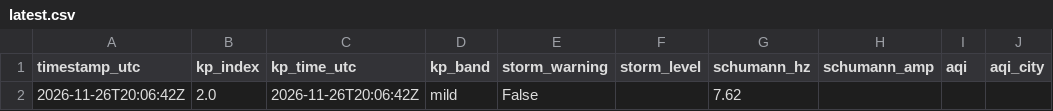
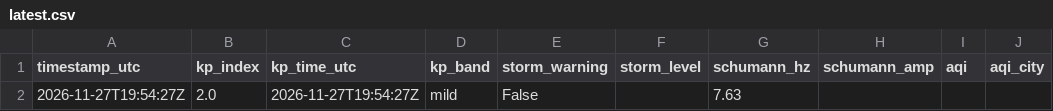
Before and after one commit to GaiaEyesHQ/gaiaeyes-media, a CSV file: data/latest.csv, drawn as a sheet; only a part is shown; the diff names each change by its address in the sheet, - before the commit and + after, or states it on an @@ line.

```diff
--- a/data/latest.csv
+++ b/data/latest.csv
-A2 (timestamp_utc): 2026-11-26T20:06:42Z
+A2 (timestamp_utc): 2026-11-27T19:54:27Z
-C2 (kp_time_utc): 2026-11-26T20:06:42Z
+C2 (kp_time_utc): 2026-11-27T19:54:27Z
-G2 (schumann_hz): 7.62
+G2 (schumann_hz): 7.63
```
Also changed, not shown: 1 other file.
